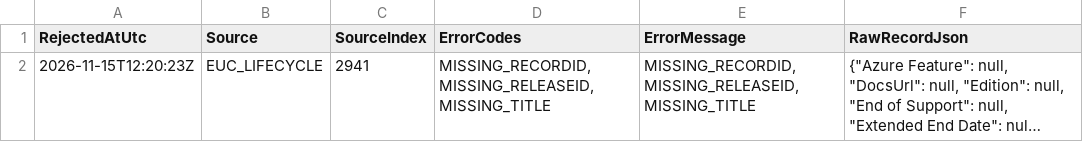
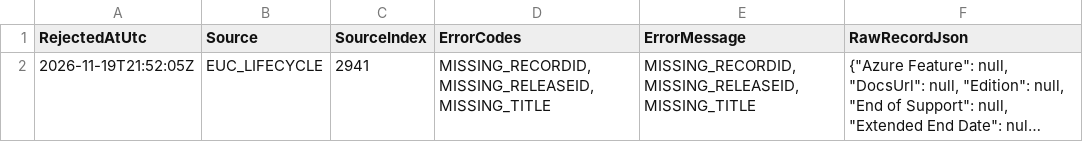
Before and after one commit to Renard-Dehenau/euc-lifecycle-data, a CSV file: data/rejected/microsoft-lifecycle-rejected.csv, drawn as a sheet; long unchanged cells end in …; the diff names each change by its address in the sheet, - before the commit and + after, or states it on an @@ line.

```diff
--- a/data/rejected/microsoft-lifecycle-rejected.csv
+++ b/data/rejected/microsoft-lifecycle-rejected.csv
-A2 (RejectedAtUtc): 2026-11-15T12:20:23Z
+A2 (RejectedAtUtc): 2026-11-19T21:52:05Z
```
Also changed, not shown: data/metadata/microsoft-lifecycle-statistics-history.csv, data/metadata/microsoft-lifecycle-statistics.csv, 2 other files.
